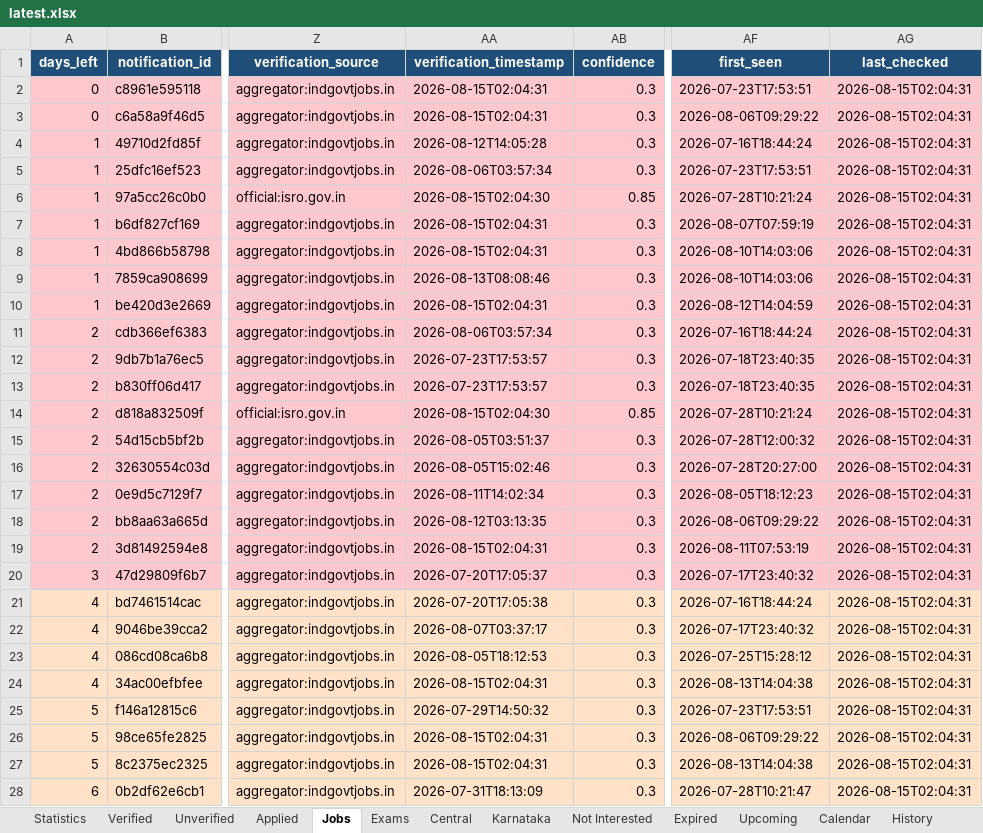
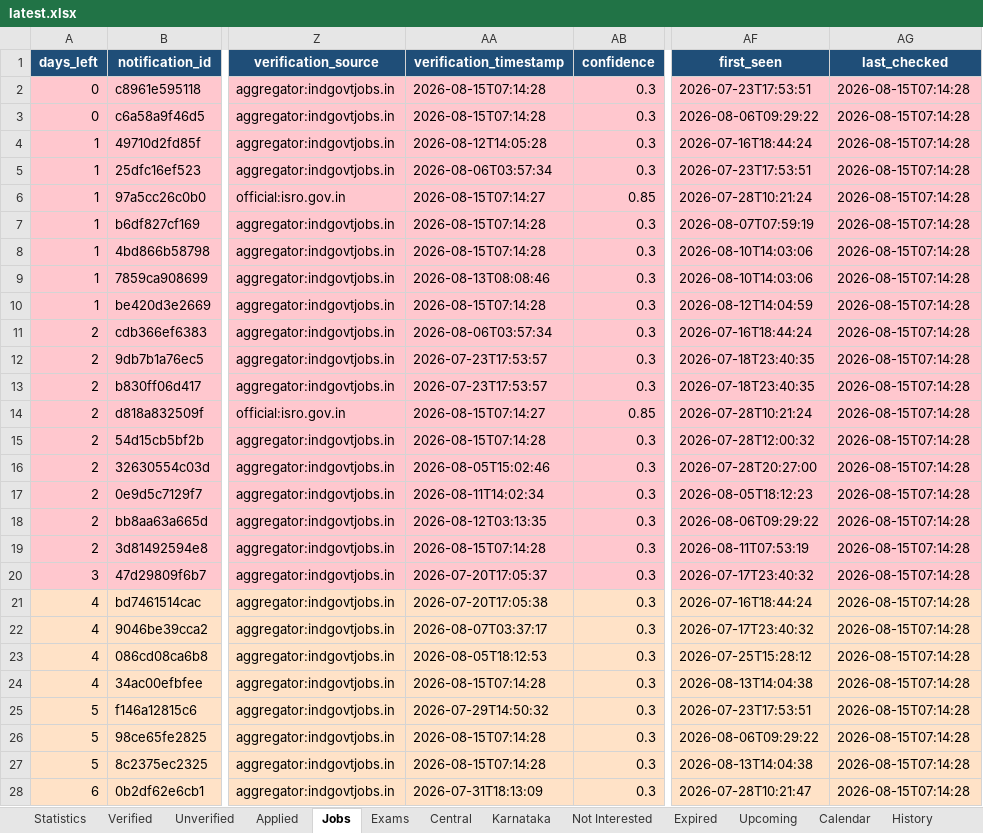
Before and after one commit to DarkWeb2024/govt-jobs-tracker, an Excel workbook: docs/data/latest.xlsx, sheet Jobs, drawn as a sheet; only a part is shown, gaps mark what is left out; values as stored, in another font and other column widths than the file's, no borders; the diff covers the shown part only; the diff names each change by its address in the sheet, - before the commit and + after, or states it on an @@ line.

```diff
--- a/docs/data/latest.xlsx (sheet Jobs)
+++ b/docs/data/latest.xlsx (sheet Jobs)
-AA2:AA3 (verification_timestamp): 2026-08-15T02:04:31
+AA2:AA3 (verification_timestamp): 2026-08-15T07:14:28
-AG2:AG28 (last_checked): 2026-08-15T02:04:31
+AG2:AG28 (last_checked): 2026-08-15T07:14:28
-AA6 (verification_timestamp): 2026-08-15T02:04:30
+AA6 (verification_timestamp): 2026-08-15T07:14:27
-AA7:AA8 (verification_timestamp): 2026-08-15T02:04:31
+AA7:AA8 (verification_timestamp): 2026-08-15T07:14:28
-AA10 (verification_timestamp): 2026-08-15T02:04:31
+AA10 (verification_timestamp): 2026-08-15T07:14:28
-AA14 (verification_timestamp): 2026-08-15T02:04:30
+AA14 (verification_timestamp): 2026-08-15T07:14:27
-AA15 (verification_timestamp): 2026-08-05T03:51:37
+AA15 (verification_timestamp): 2026-08-15T07:14:28
-AA19 (verification_timestamp): 2026-08-15T02:04:31
+AA19 (verification_timestamp): 2026-08-15T07:14:28
-AA24 (verification_timestamp): 2026-08-15T02:04:31
+AA24 (verification_timestamp): 2026-08-15T07:14:28
-AA26:AA27 (verification_timestamp): 2026-08-15T02:04:31
+AA26:AA27 (verification_timestamp): 2026-08-15T07:14:28
```
Also changed, not shown: 3 added rows and 1041 edited cells elsewhere in this sheet, sheet Central, sheet Unverified, sheet Karnataka, sheet Expired, sheet Verified, sheet Upcoming, 5 more sheets, 5 other files.
